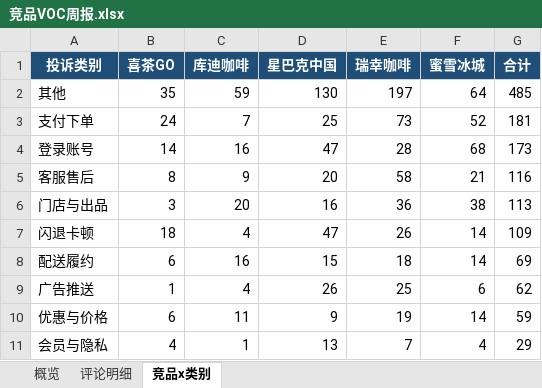
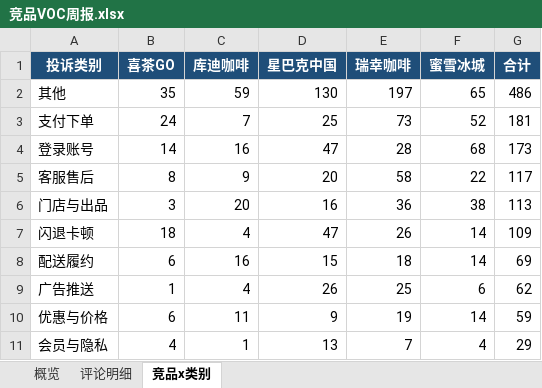
Before and after one commit to EGG-ZERO/appstore-voc-radar, an Excel workbook: reports/竞品VOC周报.xlsx, sheet 竞品x类别, drawn as a sheet; values as stored, in another font and other column widths than the file's, no borders; the diff names each change by its address in the sheet, - before the commit and + after, or states it on an @@ line.

```diff
--- a/reports/竞品VOC周报.xlsx (sheet 竞品x类别)
+++ b/reports/竞品VOC周报.xlsx (sheet 竞品x类别)
-F2 (蜜雪冰城): 64
+F2 (蜜雪冰城): 65
-G2 (合计): 485
+G2 (合计): 486
-F5 (蜜雪冰城): 21
+F5 (蜜雪冰城): 22
-G5 (合计): 116
+G5 (合计): 117
```
Also changed, not shown: sheet 概览, sheet 评论明细, 4 other files.
